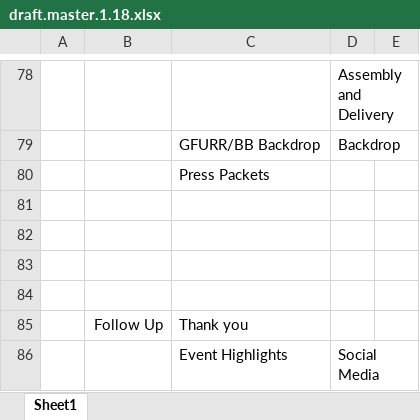
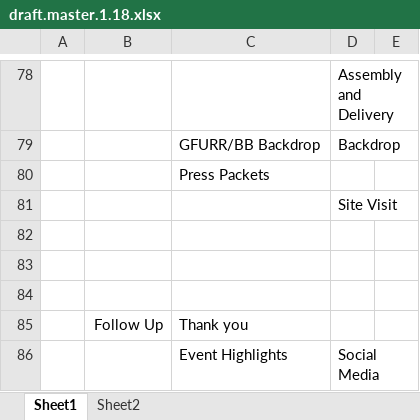
Before and after one commit to FinancialResilience/blockchain-blacksburg, an Excel workbook: Master Plans/draft.master.1.18.xlsx, sheet Sheet1, drawn as a sheet; only a part is shown, gaps mark what is left out; values as stored, in another font and other column widths than the file's, no borders; the diff names each change by its address in the sheet, - before the commit and + after, or states it on an @@ line.

```diff
--- a/Master Plans/draft.master.1.18.xlsx (sheet Sheet1)
+++ b/Master Plans/draft.master.1.18.xlsx (sheet Sheet1)
+sheet tab: Sheet2
-D81: (empty)
+D81: Site Visit
```
Also changed, not shown: Marketing and Media/BB.Outreach.List.1.18.xlsx, Speakers/Repository-Directory-InterestingPeople.xlsx, 3 other files.
